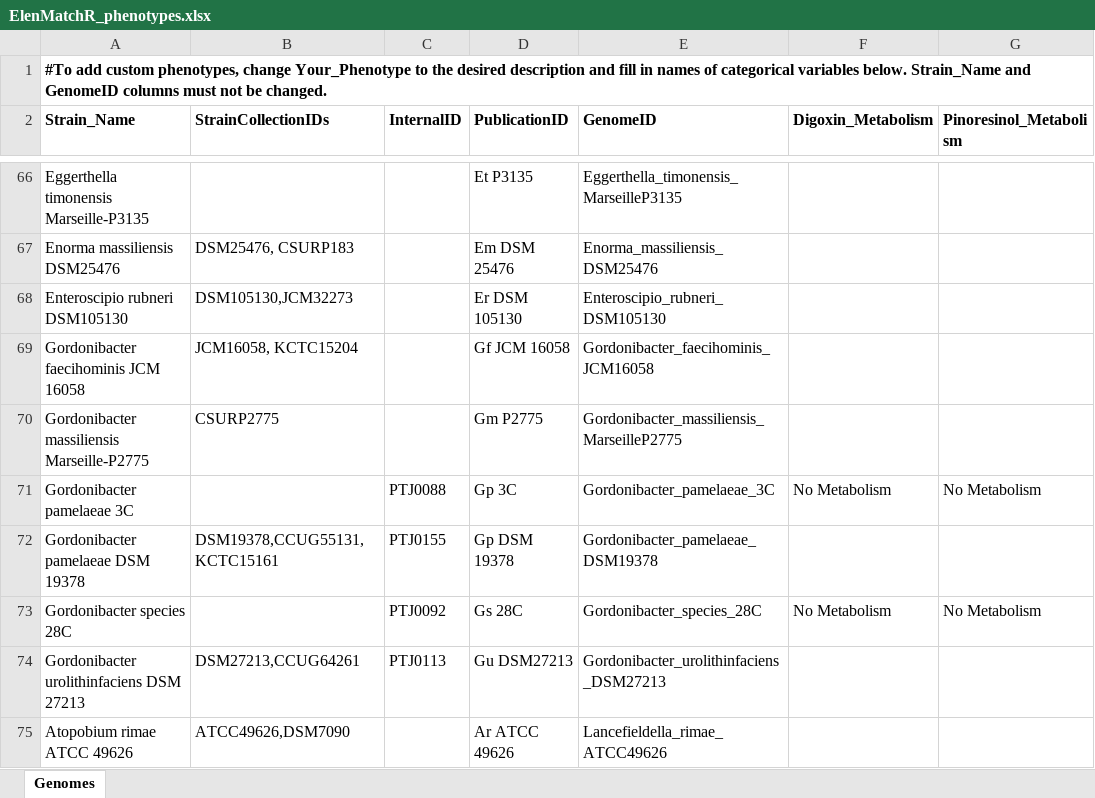
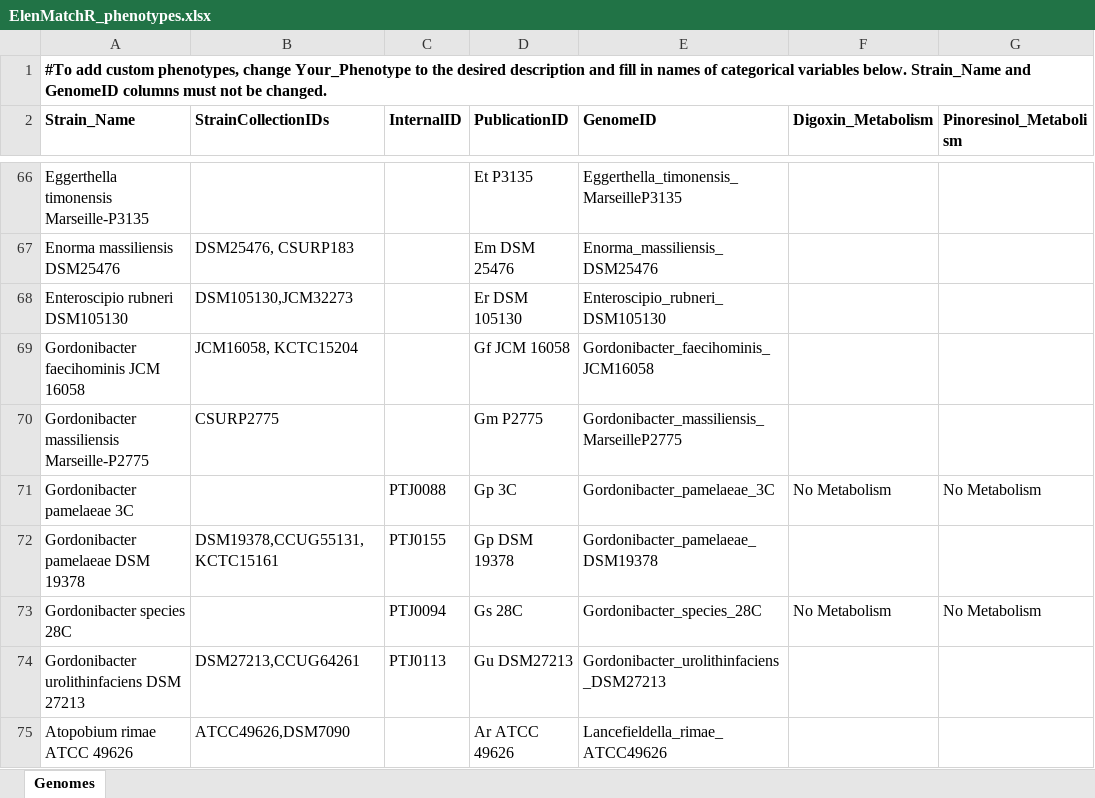
Before and after one commit to turnbaughlab/ElenMatchR, an Excel workbook: resources/ElenMatchR_phenotypes.xlsx, sheet Genomes, drawn as a sheet; only a part is shown, gaps mark what is left out; values as stored, in another font and other column widths than the file's, no borders; conditional formats not drawn; the diff names each change by its address in the sheet, - before the commit and + after, or states it on an @@ line.

Commit message:
Minor update
Also added v0.4 version (ElenMatchR-v0.4.zip) used for previous publciations.

```diff
--- a/resources/ElenMatchR_phenotypes.xlsx (sheet Genomes)
+++ b/resources/ElenMatchR_phenotypes.xlsx (sheet Genomes)
-C73 (InternalID): PTJ0092
+C73 (InternalID): PTJ0094
```
Also changed, not shown: resources/ElenMatchR_template.xlsx, 5 other files.
